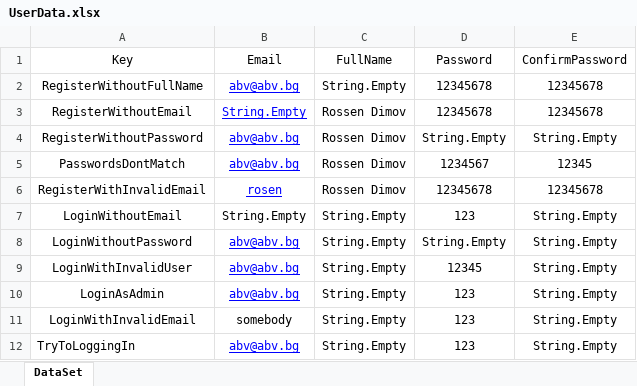
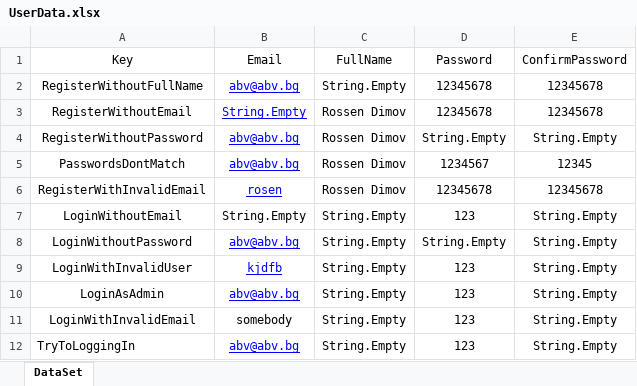
Before and after one commit to rosenmdimov/BlogHomeWork, an Excel workbook: BlogUITests/DataDrivenTests/UserData.xlsx, sheet DataSet, drawn as a sheet; values as stored, in another font and other column widths than the file's, no borders; the diff names each change by its address in the sheet, - before the commit and + after, or states it on an @@ line.

```diff
--- a/BlogUITests/DataDrivenTests/UserData.xlsx (sheet DataSet)
+++ b/BlogUITests/DataDrivenTests/UserData.xlsx (sheet DataSet)
-B9 (Email): abv@abv.bg
+B9 (Email): kjdfb
-D9 (Password): 12345
+D9 (Password): 123
```
Also changed, not shown: 9 other files.
